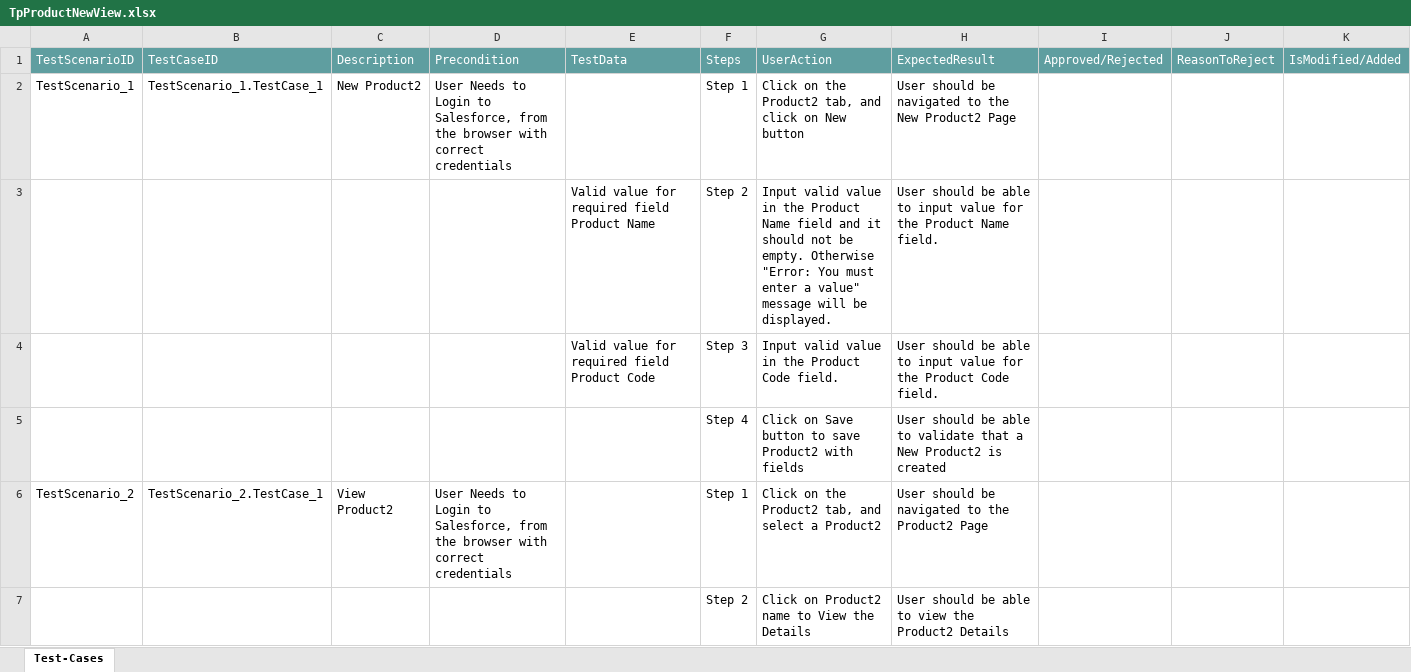
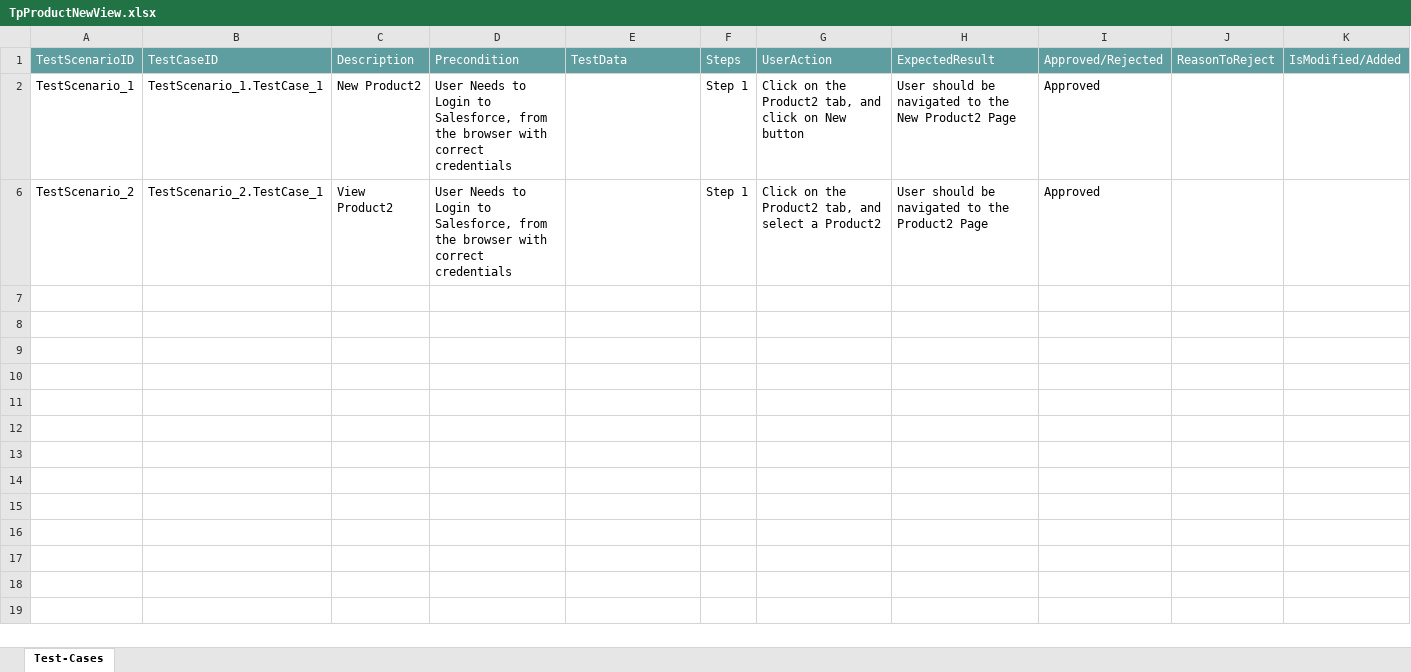
Before and after one commit to ShaikMohamedIrfan/Release7Features, an Excel workbook: TpProductNewView.xlsx, sheet Test-Cases, drawn as a sheet; values as stored, in another font and other column widths than the file's, no borders; table styles not drawn; the diff names each change by its address in the sheet, - before the commit and + after, or states it on an @@ line.

Commit message:
Add files via upload

```diff
--- a/TpProductNewView.xlsx (sheet Test-Cases)
+++ b/TpProductNewView.xlsx (sheet Test-Cases)
-I2: (empty)
+I2: Approved
@@ row 3 hidden:  |  |  |  | Valid value for required field Product Name | Step 2 | Input valid value in the Product Name field and it should not be empty. Otherwise "Error: You must enter a value" message will be displayed. | User should be able to input value for the Product Name field. @@
@@ row 4 hidden:  |  |  |  | Valid value for required field Product Code | Step 3 | Input valid value in the Product Code field. | User should be able to input value for the Product Code field. @@
@@ row 5 hidden:  |  |  |  |  | Step 4 | Click on Save button to save Product2 with fields | User should be able to validate that a New Product2 is created @@
-I6: (empty)
+I6: Approved
@@ row 7 hidden:  |  |  |  |  | Step 2 | Click on Product2 name to View the Details | User should be able to view the Product2 Details @@
```
